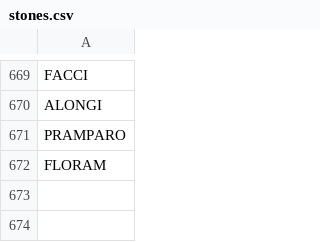
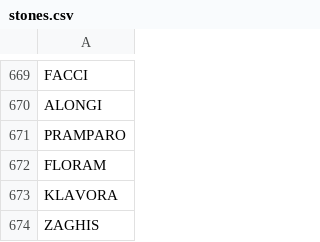
Before and after one commit to stonelore/stone, a CSV file: _data/stones.csv, drawn as a sheet; only a part is shown, gaps mark what is left out.

Commit message:
Append

```diff
--- a/_data/stones.csv
+++ b/_data/stones.csv
@@ -672 +672,3 @@ PRAMPARO
 FLORAM
+KLAVORA
+ZAGHIS
```
